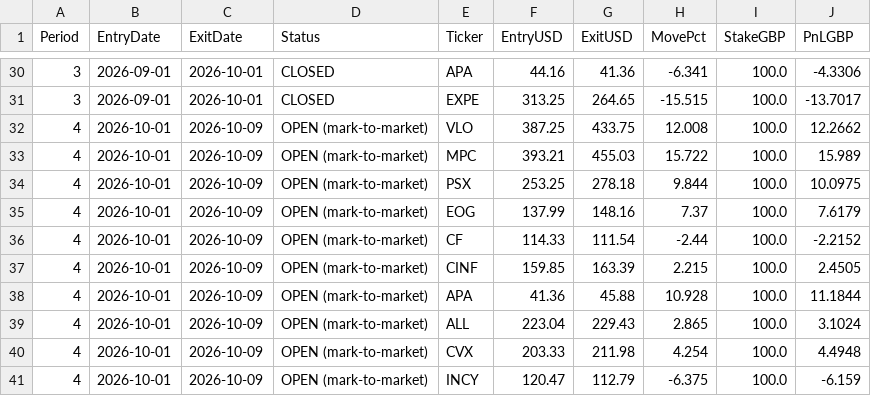
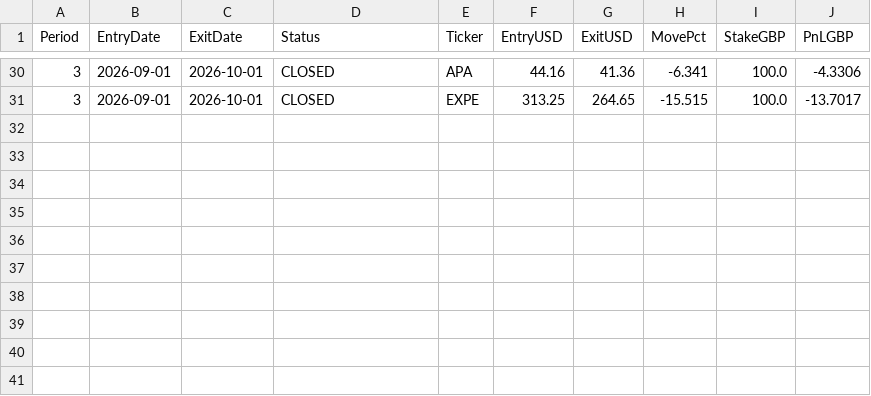
Before and after one commit to MrinalBhargava/sp500-dashboard, a CSV file: monthly_positions.csv, drawn as a sheet; only a part is shown, gaps mark what is left out; the diff names each change by its address in the sheet, - before the commit and + after, or states it on an @@ line.

```diff
--- a/monthly_positions.csv
+++ b/monthly_positions.csv
-row 32: 4 | 2026-10-01 | 2026-10-09 | OPEN (mark-to-market) | VLO | 387.25 | 433.75 | 12.008 | 100.0 | 12.2662
-row 33: 4 | 2026-10-01 | 2026-10-09 | OPEN (mark-to-market) | MPC | 393.21 | 455.03 | 15.722 | 100.0 | 15.989
-row 34: 4 | 2026-10-01 | 2026-10-09 | OPEN (mark-to-market) | PSX | 253.25 | 278.18 | 9.844 | 100.0 | 10.0975
-row 35: 4 | 2026-10-01 | 2026-10-09 | OPEN (mark-to-market) | EOG | 137.99 | 148.16 | 7.37 | 100.0 | 7.6179
-row 36: 4 | 2026-10-01 | 2026-10-09 | OPEN (mark-to-market) | CF | 114.33 | 111.54 | -2.44 | 100.0 | -2.2152
-row 37: 4 | 2026-10-01 | 2026-10-09 | OPEN (mark-to-market) | CINF | 159.85 | 163.39 | 2.215 | 100.0 | 2.4505
-row 38: 4 | 2026-10-01 | 2026-10-09 | OPEN (mark-to-market) | APA | 41.36 | 45.88 | 10.928 | 100.0 | 11.1844
-row 39: 4 | 2026-10-01 | 2026-10-09 | OPEN (mark-to-market) | ALL | 223.04 | 229.43 | 2.865 | 100.0 | 3.1024
-row 40: 4 | 2026-10-01 | 2026-10-09 | OPEN (mark-to-market) | CVX | 203.33 | 211.98 | 4.254 | 100.0 | 4.4948
-row 41: 4 | 2026-10-01 | 2026-10-09 | OPEN (mark-to-market) | INCY | 120.47 | 112.79 | -6.375 | 100.0 | -6.159
```
Also changed, not shown: monthly_pnl.csv.
